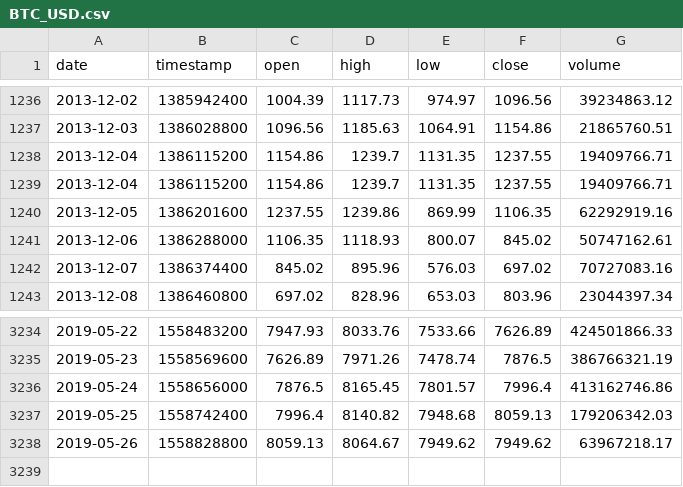
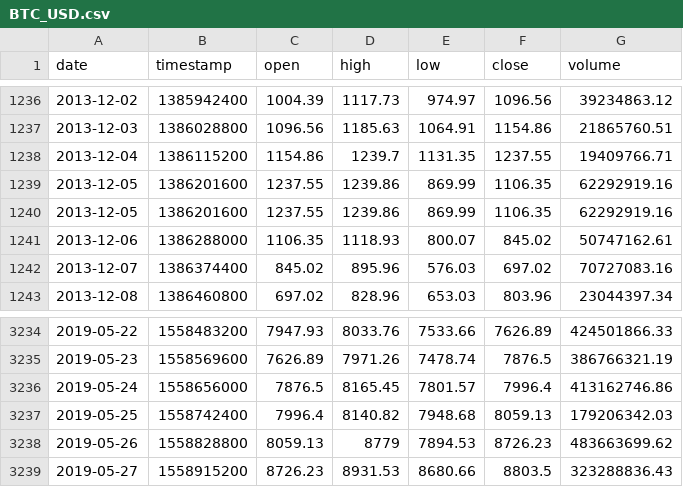
Before and after one commit to legend507/StockCracker, a CSV file: data/CryptoCurrency/BTC/BTC_USD.csv, drawn as a sheet; only a part is shown, gaps mark what is left out.

```diff
--- a/data/CryptoCurrency/BTC/BTC_USD.csv
+++ b/data/CryptoCurrency/BTC/BTC_USD.csv
@@ -1238,3 +1238,3 @@ date,timestamp,open,high,low,close,volume
 2013-12-04,1386115200,1154.86,1239.7,1131.35,1237.55,19409766.71
-2013-12-04,1386115200,1154.86,1239.7,1131.35,1237.55,19409766.71
+2013-12-05,1386201600,1237.55,1239.86,869.99,1106.35,62292919.16
 2013-12-05,1386201600,1237.55,1239.86,869.99,1106.35,62292919.16
@@ -3237,2 +3237,3 @@ date,timestamp,open,high,low,close,volume
 2019-05-25,1558742400,7996.4,8140.82,7948.68,8059.13,179206342.03
-2019-05-26,1558828800,8059.13,8064.67,7949.62,7949.62,63967218.17
+2019-05-26,1558828800,8059.13,8779,7894.53,8726.23,483663699.62
+2019-05-27,1558915200,8726.23,8931.53,8680.66,8803.5,323288836.43
```
Also changed, not shown: data/stock/fisco/data.csv, data/stock/honda/data.csv, 52 other files.
